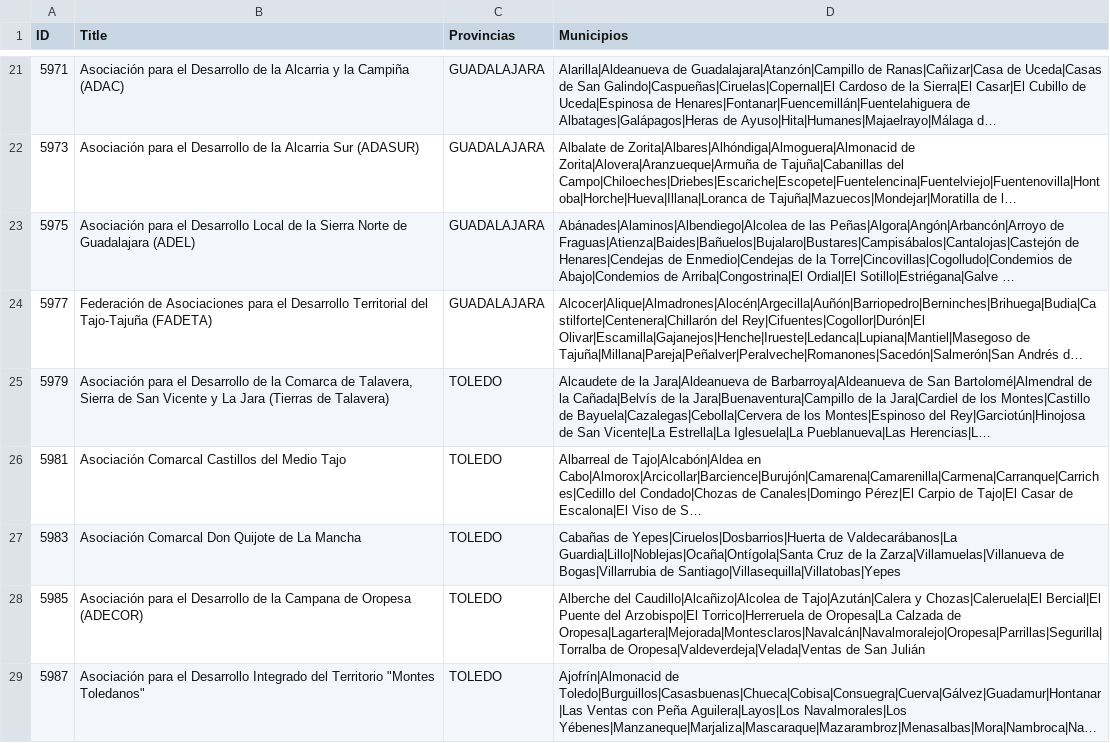
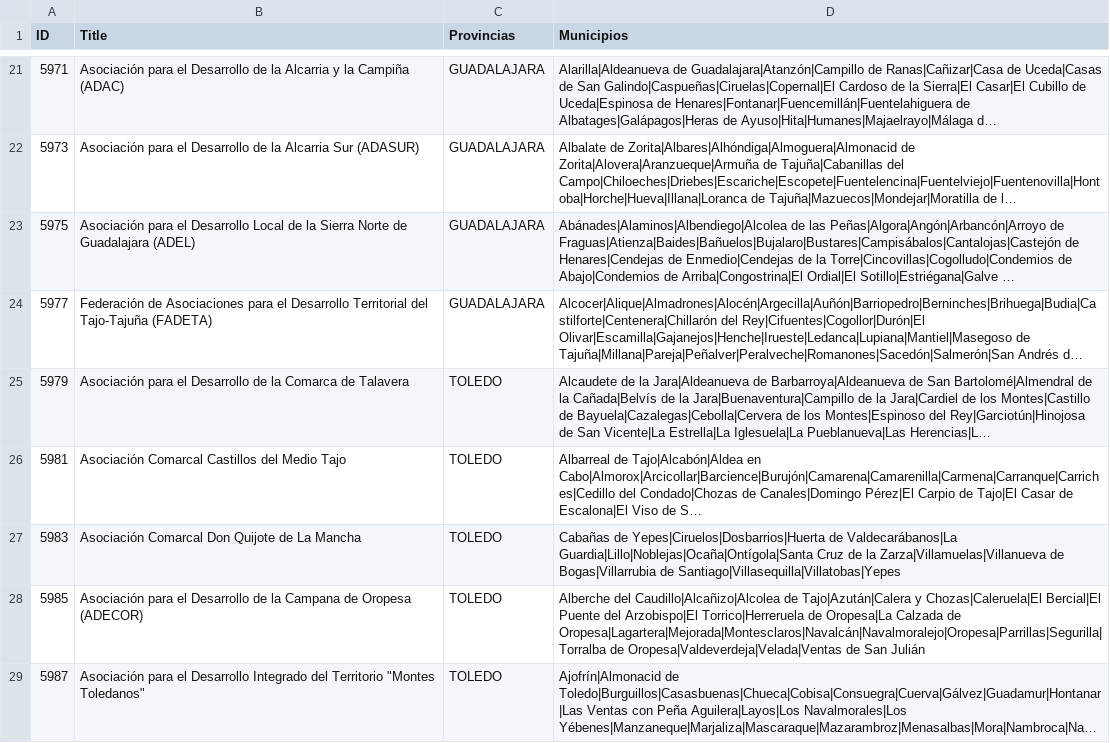
Before and after one commit to luismallebrera/elementor-blank-starter, a CSV file: inc/GALGDR-Export-2025-December-06-1240.csv, drawn as a sheet; only a part is shown, gaps mark what is left out; long unchanged cells end in …; the diff names each change by its address in the sheet, - before the commit and + after, or states it on an @@ line.

```diff
--- a/inc/GALGDR-Export-2025-December-06-1240.csv
+++ b/inc/GALGDR-Export-2025-December-06-1240.csv
-B25 (Title): …Comarca de Talavera, Sierra de San Vicente y La Jara (Tierras de Talavera)
+B25 (Title): …Comarca de Talavera
```
Also changed, not shown: 22 other files.
